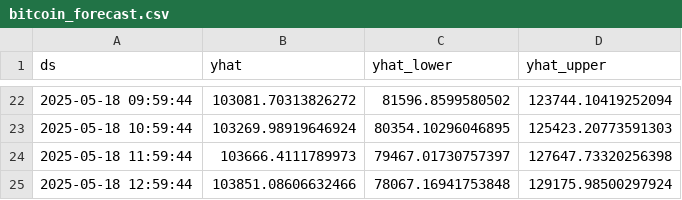
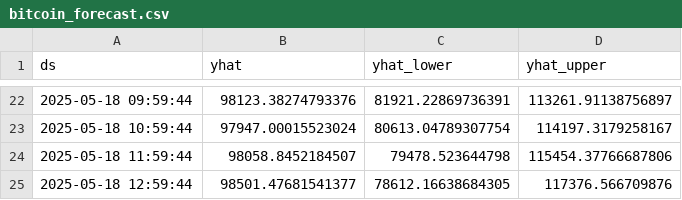
Before and after one commit to AjaykumarBalakannan/bitcoin-qlik, a CSV file: bitcoin_forecast.csv, drawn as a sheet; only a part is shown, gaps mark what is left out; the diff covers the shown part only.

```diff
--- a/bitcoin_forecast.csv
+++ b/bitcoin_forecast.csv
@@ -22,4 +22,4 @@ ds,yhat,yhat_lower,yhat_upper
-2025-05-18 09:59:44,103081.70313826272,81596.8599580502,123744.10419252094
-2025-05-18 10:59:44,103269.98919646924,80354.10296046895,125423.20773591303
-2025-05-18 11:59:44,103666.4111789973,79467.01730757397,127647.73320256398
-2025-05-18 12:59:44,103851.08606632466,78067.16941753848,129175.98500297924
+2025-05-18 09:59:44,98123.38274793376,81921.22869736391,113261.91138756897
+2025-05-18 10:59:44,97947.00015523024,80613.04789307754,114197.3179258167
+2025-05-18 11:59:44,98058.8452184507,79478.523644798,115454.37766687806
+2025-05-18 12:59:44,98501.47681541377,78612.16638684305,117376.566709876
```
Also changed, not shown: 60 edited cells elsewhere in this file, 2 other files.
